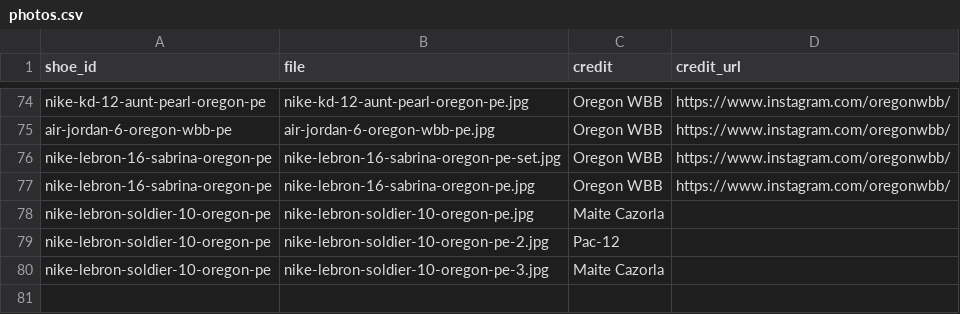
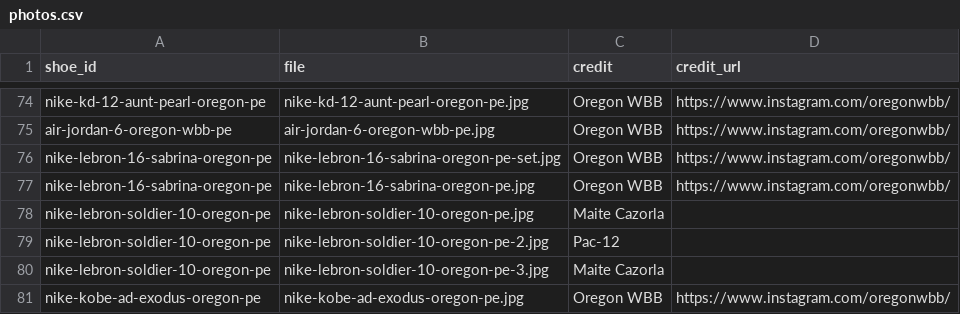
Before and after one commit to elcarrillo/wbb_kicks, a CSV file: data/photos.csv, drawn as a sheet; only a part is shown, gaps mark what is left out.

```diff
--- a/data/photos.csv
+++ b/data/photos.csv
@@ -80 +80,2 @@ nike-lebron-soldier-10-oregon-pe,nike-lebron-soldier-10-oregon-pe-2.jpg,Pac-12,
 nike-lebron-soldier-10-oregon-pe,nike-lebron-soldier-10-oregon-pe-3.jpg,Maite Cazorla,
+nike-kobe-ad-exodus-oregon-pe,nike-kobe-ad-exodus-oregon-pe.jpg,Oregon WBB,https://www.instagram.com/oregonwbb/
```
Also changed, not shown: data/shoes.csv, data/sources.csv, 1 other file.
